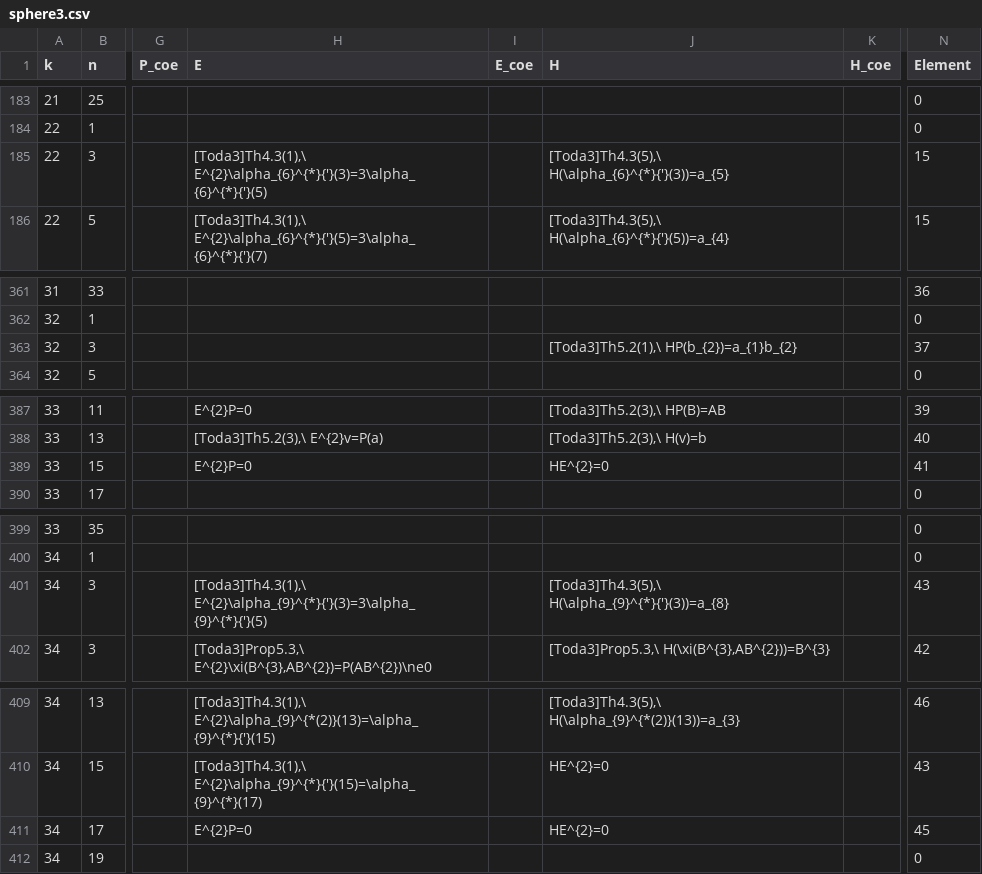
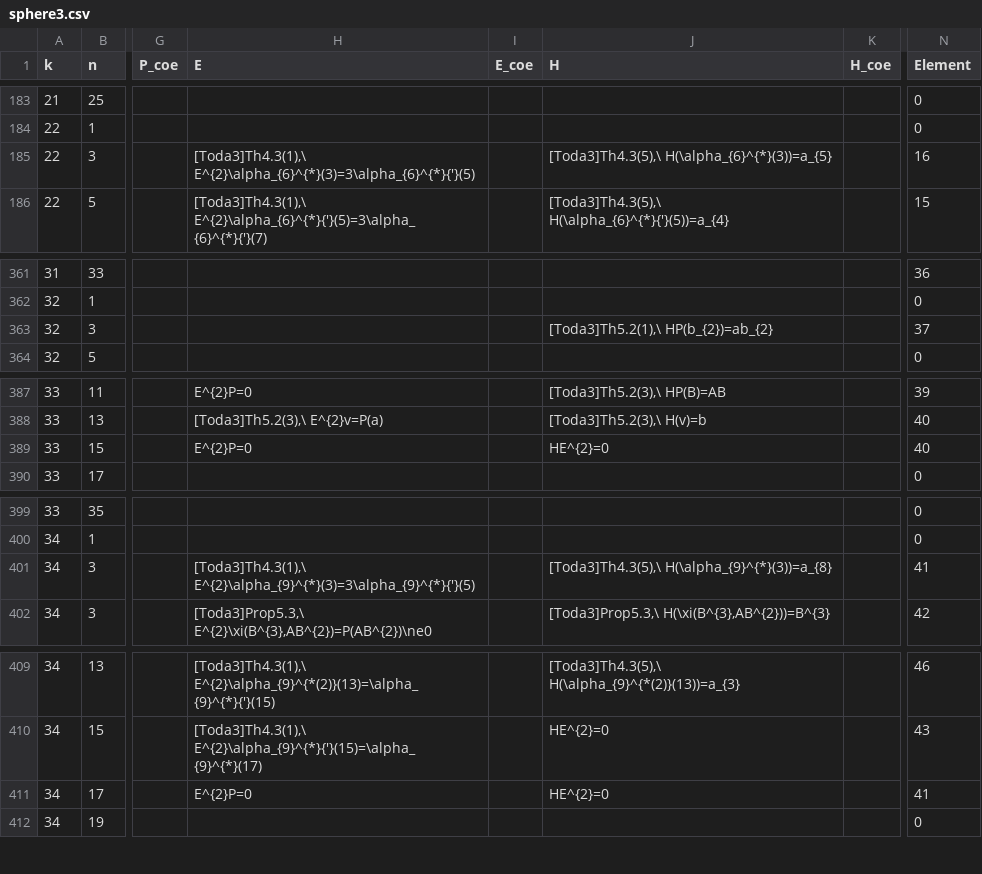
Before and after one commit to akebono03/Images-of-Generators-under-Homomorphisms-of-Double-EHP-Exact-Sequences, a CSV file: sphere3.csv, drawn as a sheet; only a part is shown, gaps mark what is left out; the diff names each change by its address in the sheet, - before the commit and + after, or states it on an @@ line.

```diff
--- a/sphere3.csv
+++ b/sphere3.csv
-H185 (E): [Toda3]Th4.3(1),\ E^{2}\alpha_{6}^{*}{'}(3)=3\alpha_{6}^{*}{'}(5)
+H185 (E): [Toda3]Th4.3(1),\ E^{2}\alpha_{6}^{*}(3)=3\alpha_{6}^{*}{'}(5)
-J185 (H): [Toda3]Th4.3(5),\ H(\alpha_{6}^{*}{'}(3))=a_{5}
+J185 (H): [Toda3]Th4.3(5),\ H(\alpha_{6}^{*}(3))=a_{5}
-N185 (Element): 15
+N185 (Element): 16
-J363 (H): [Toda3]Th5.2(1),\ HP(b_{2})=a_{1}b_{2}
+J363 (H): [Toda3]Th5.2(1),\ HP(b_{2})=ab_{2}
-N389 (Element): 41
+N389 (Element): 40
-H401 (E): [Toda3]Th4.3(1),\ E^{2}\alpha_{9}^{*}{'}(3)=3\alpha_{9}^{*}{'}(5)
+H401 (E): [Toda3]Th4.3(1),\ E^{2}\alpha_{9}^{*}(3)=3\alpha_{9}^{*}{'}(5)
-J401 (H): [Toda3]Th4.3(5),\ H(\alpha_{9}^{*}{'}(3))=a_{8}
+J401 (H): [Toda3]Th4.3(5),\ H(\alpha_{9}^{*}(3))=a_{8}
-N401 (Element): 43
+N401 (Element): 41
-N411 (Element): 45
+N411 (Element): 41
```
Also changed, not shown: fiber3.csv, generator3.csv, 1 other file.
